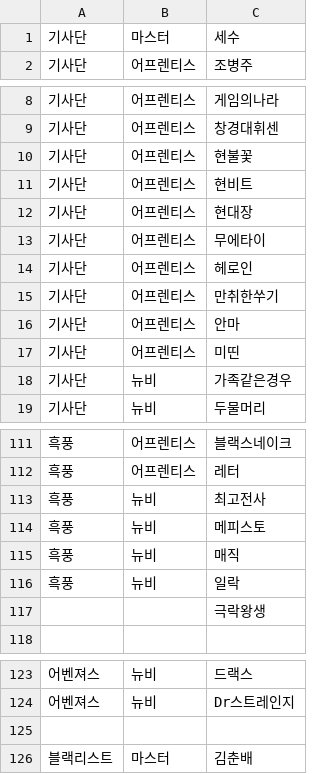
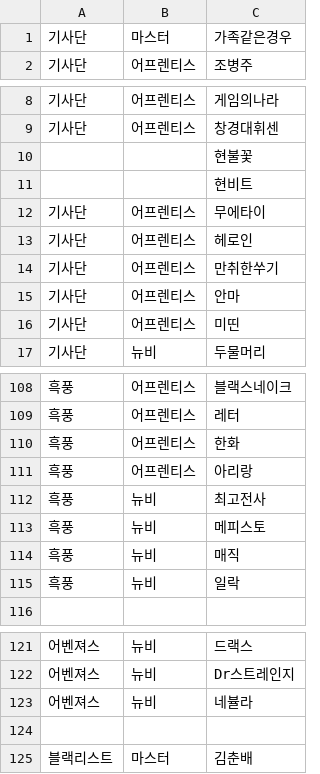
Before and after one commit to reastykim/Godius.Rank, a CSV file: Godius.RankCollector/characters.csv, drawn as a sheet; only a part is shown, gaps mark what is left out; removed rows and columns are numbered as before the commit, all else as after; the diff covers the shown part only; the diff names each change by its address in the sheet, - before the commit and + after, or states it on an @@ line.

Commit message:
Updated characters.csv

```diff
--- a/Godius.RankCollector/characters.csv
+++ b/Godius.RankCollector/characters.csv
-C1: 세수
+C1: 가족같은경우
-A10:A11: 기사단
+A10:A11: (empty)
-B10:B11: 어프렌티스
+B10:B11: (empty)
-row 12: 기사단 | 어프렌티스 | 현대장
-row 18: 기사단 | 뉴비 | 가족같은경우
+row 110: 흑풍 | 어프렌티스 | 한화
+row 111: 흑풍 | 어프렌티스 | 아리랑
-row 117:  |  | 극락왕생
+row 123: 어벤져스 | 뉴비 | 네뷸라
```
Also changed, not shown: 1 removed row elsewhere in this file.
